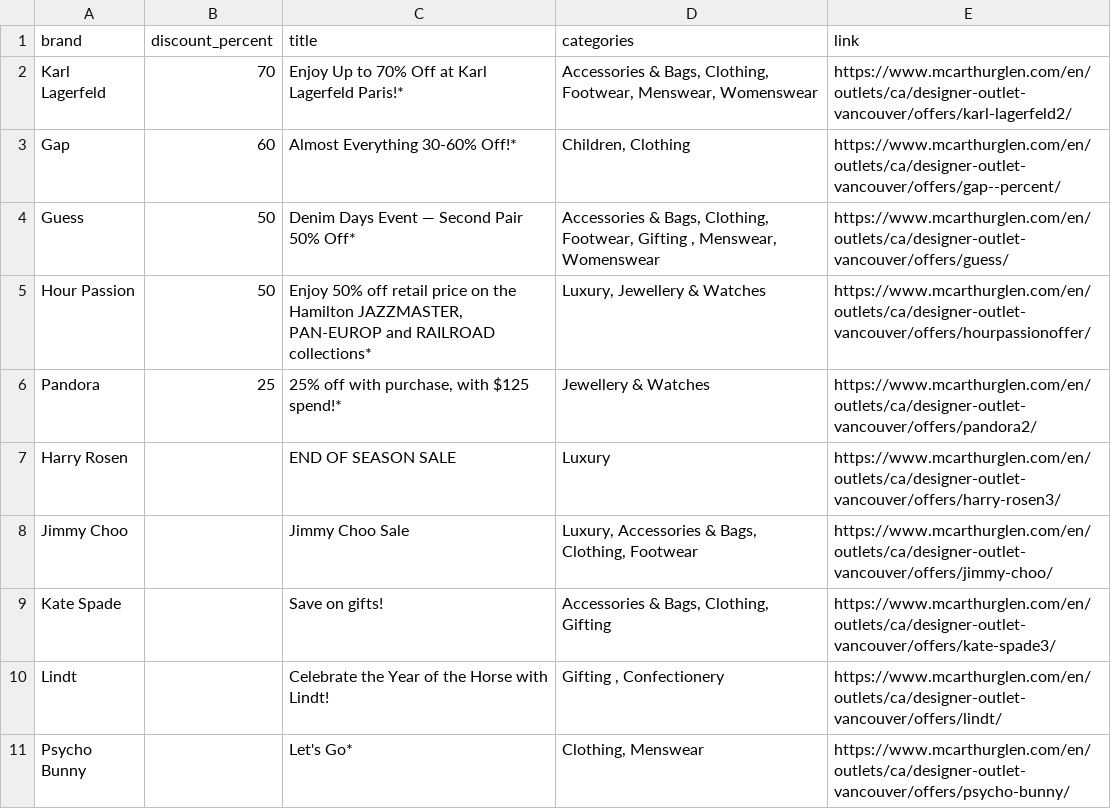
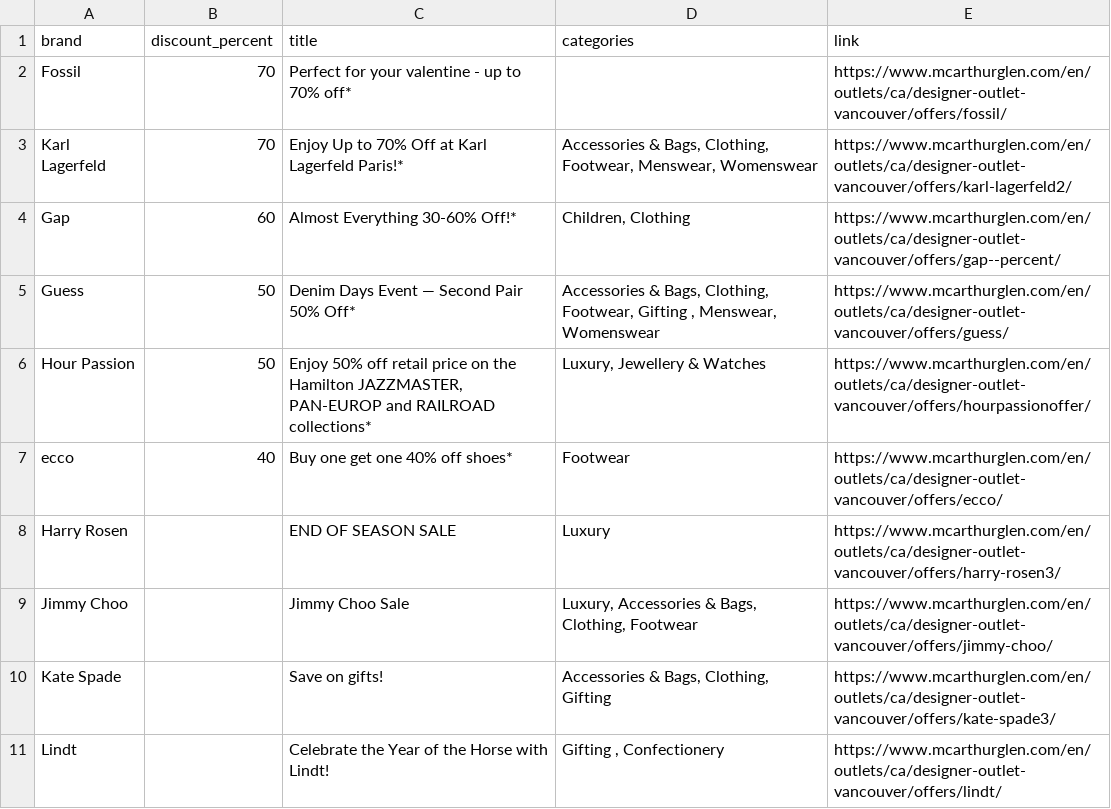
Before and after one commit to zhapte/offer-scrape, a CSV file: offers_latest.csv, drawn as a sheet; removed rows and columns are numbered as before the commit, all else as after; the diff names each change by its address in the sheet, - before the commit and + after, or states it on an @@ line.

```diff
--- a/offers_latest.csv
+++ b/offers_latest.csv
+row 2: Fossil | 70 | Perfect for your valentine - up to 70% off* |  | https://www.mcarthurglen.com/en/outlets/ca/designer-outlet-vancouver/offers/fossil/
-row 6: Pandora | 25 | 25% off with purchase, with $125 spend!* | Jewellery & Watches | https://www.mcarthurglen.com/en/outlets/ca/designer-outlet-vancouver/offers/pandora2/
+row 7: ecco | 40 | Buy one get one 40% off shoes* | Footwear | https://www.mcarthurglen.com/en/outlets/ca/designer-outlet-vancouver/offers/ecco/
-row 11: Psycho Bunny |  | Let's Go* | Clothing, Menswear | https://www.mcarthurglen.com/en/outlets/ca/designer-outlet-vancouver/offers/psycho-bunny/
```
Also changed, not shown: 2 other files.
